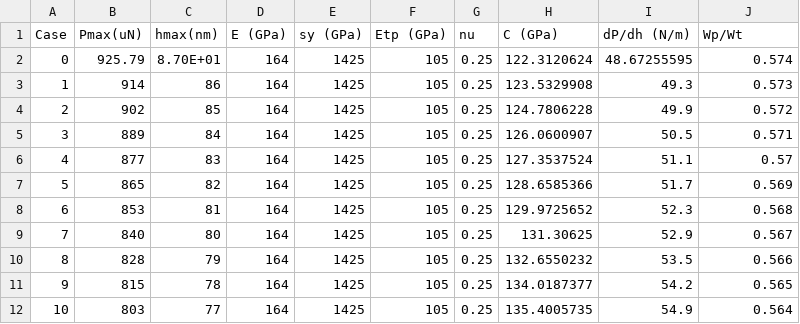
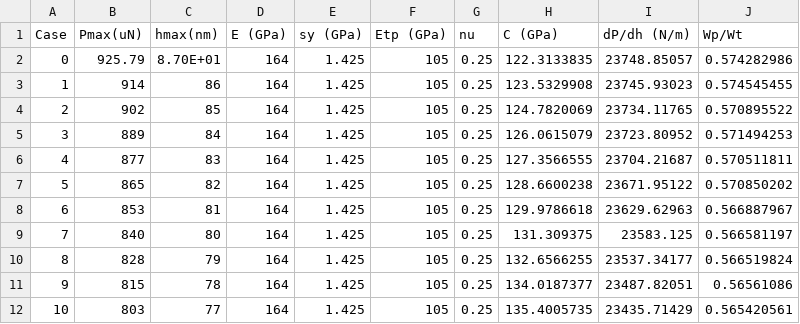
Before and after one commit to JoeSpencer1/NN_TiAlTa, a CSV file: data/TI33_conical_45_i.csv, drawn as a sheet; only a part is shown; the diff covers the shown part only.

```diff
--- a/data/TI33_conical_45_i.csv
+++ b/data/TI33_conical_45_i.csv
@@ -1,12 +1,12 @@
 Case,Pmax(uN),hmax(nm),E (GPa),sy (GPa),Etp (GPa),nu,C (GPa),dP/dh (N/m),Wp/Wt
-0,925.79,8.70E+01,164,1425,105,0.25,122.3120624,48.67255595,0.574
-1,914,86,164,1425,105,0.25,123.5329908,49.3,0.573
-2,902,85,164,1425,105,0.25,124.7806228,49.9,0.572
-3,889,84,164,1425,105,0.25,126.0600907,50.5,0.571
-4,877,83,164,1425,105,0.25,127.3537524,51.1,0.57
-5,865,82,164,1425,105,0.25,128.6585366,51.7,0.569
-6,853,81,164,1425,105,0.25,129.9725652,52.3,0.568
-7,840,80,164,1425,105,0.25,131.30625,52.9,0.567
-8,828,79,164,1425,105,0.25,132.6550232,53.5,0.566
-9,815,78,164,1425,105,0.25,134.0187377,54.2,0.565
-10,803,77,164,1425,105,0.25,135.4005735,54.9,0.564
+0,925.79,8.70E+01,164,1.425,105,0.25,122.3133835,23748.85057,0.574282986
+1,914,86,164,1.425,105,0.25,123.5329908,23745.93023,0.574545455
+2,902,85,164,1.425,105,0.25,124.7820069,23734.11765,0.570895522
+3,889,84,164,1.425,105,0.25,126.0615079,23723.80952,0.571494253
+4,877,83,164,1.425,105,0.25,127.3566555,23704.21687,0.570511811
+5,865,82,164,1.425,105,0.25,128.6600238,23671.95122,0.570850202
+6,853,81,164,1.425,105,0.25,129.9786618,23629.62963,0.566887967
+7,840,80,164,1.425,105,0.25,131.309375,23583.125,0.566581197
+8,828,79,164,1.425,105,0.25,132.6566255,23537.34177,0.566519824
+9,815,78,164,1.425,105,0.25,134.0187377,23487.82051,0.56561086
+10,803,77,164,1.425,105,0.25,135.4005735,23435.71429,0.565420561
```
Also changed, not shown: 20 edited cells elsewhere in this file, data/TI33_conical_30.csv, data/TI33_conical_45.csv, 17 other files.
